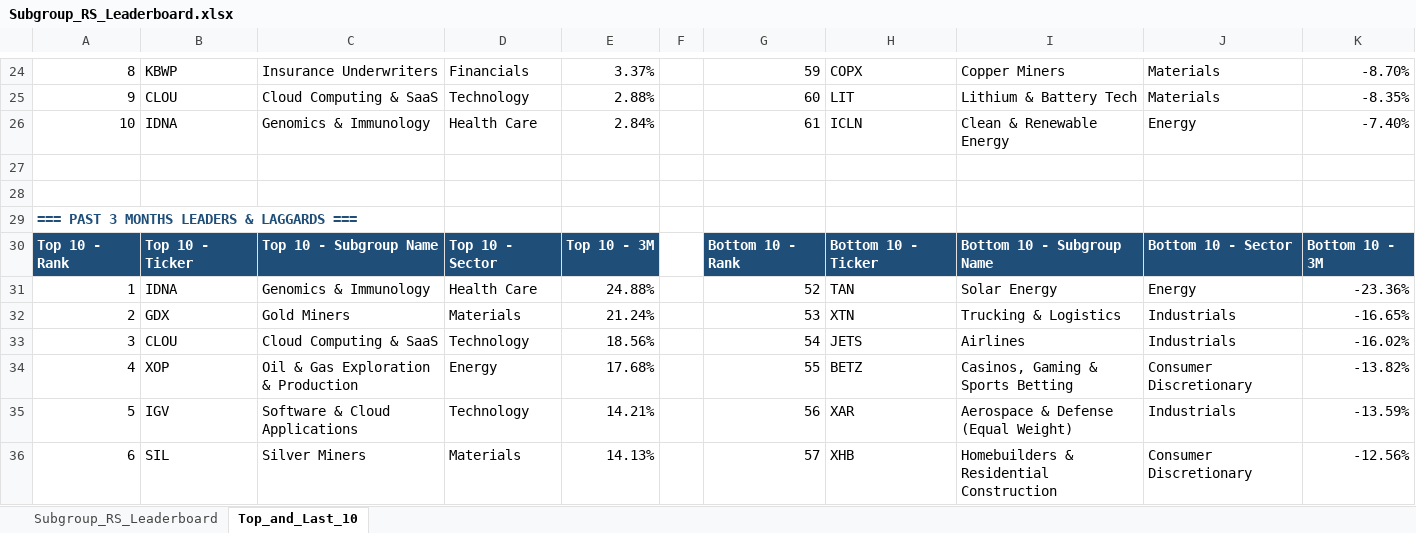
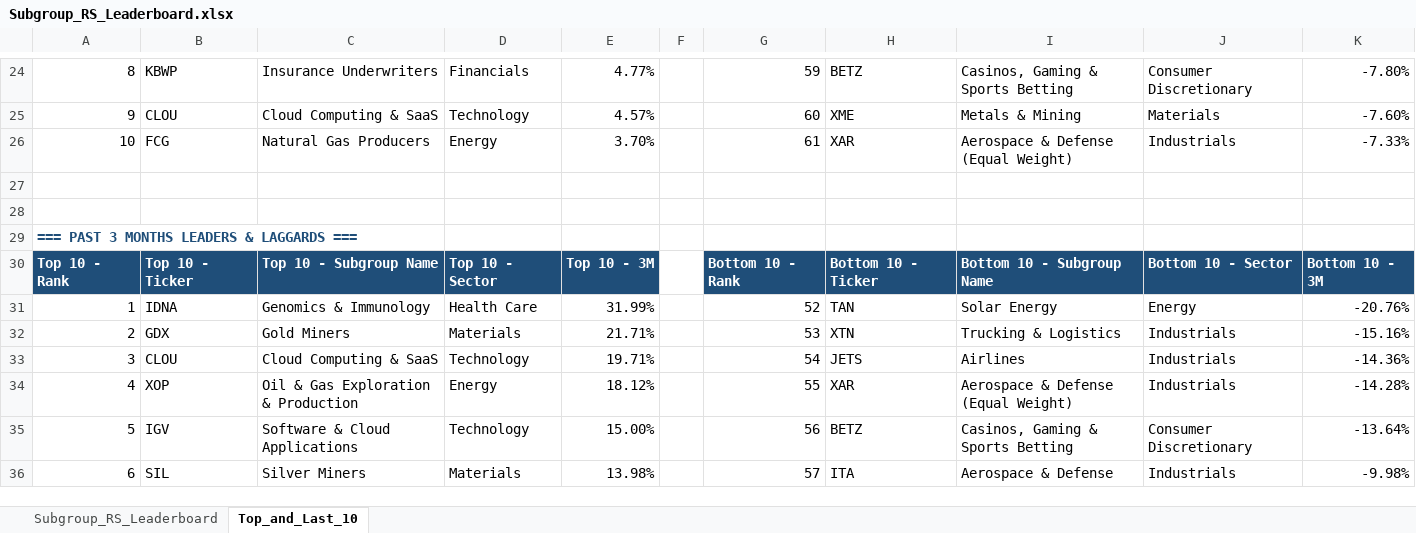
Before and after one commit to Jamesssurfer/SubGroup-Tracker, an Excel workbook: Subgroup_RS_Leaderboard.xlsx, sheet Top_and_Last_10, drawn as a sheet; only a part is shown, gaps mark what is left out; values as stored, in another font and other column widths than the file's, no borders; formulas without a stored value are shown as written; removed rows and columns are numbered as before the commit, all else as after; the diff covers the shown part only; the diff names each change by its address in the sheet, - before the commit and + after, or states it on an @@ line.

```diff
--- a/Subgroup_RS_Leaderboard.xlsx (sheet Top_and_Last_10)
+++ b/Subgroup_RS_Leaderboard.xlsx (sheet Top_and_Last_10)
-E24: 3.37%
+E24: 4.77%
-H24: COPX
+H24: BETZ
-I24: Copper Miners
+I24: Casinos, Gaming & Sports Betting
-J24: Materials
+J24: Consumer Discretionary
-K24: -8.70%
+K24: -7.80%
-E25: 2.88%
+E25: 4.57%
-H25: LIT
+H25: XME
-I25: Lithium & Battery Tech
+I25: Metals & Mining
-K25: -8.35%
+K25: -7.60%
-row 26: 10 | IDNA | Genomics & Immunology | Health Care | 2.84% |  | 61 | ICLN | Clean & Renewable Energy | Energy | -7.40%
+row 26: 10 | FCG | Natural Gas Producers | Energy | 3.70% |  | 61 | XAR | Aerospace & Defense (Equal Weight) | Industrials | -7.33%
-E31: 24.88%
+E31: 31.99%
-K31: -23.36%
+K31: -20.76%
-E32: 21.24%
+E32: 21.71%
-K32: -16.65%
+K32: -15.16%
-E33: 18.56%
+E33: 19.71%
-K33: -16.02%
+K33: -14.36%
-E34: 17.68%
+E34: 18.12%
-H34: BETZ
+H34: XAR
-I34: Casinos, Gaming & Sports Betting
+I34: Aerospace & Defense (Equal Weight)
-J34: Consumer Discretionary
+J34: Industrials
-K34: -13.82%
+K34: -14.28%
-E35: 14.21%
+E35: 15.00%
-H35: XAR
+H35: BETZ
-I35: Aerospace & Defense (Equal Weight)
+I35: Casinos, Gaming & Sports Betting
-J35: Industrials
+J35: Consumer Discretionary
-K35: -13.59%
+K35: -13.64%
-E36: 14.13%
+E36: 13.98%
-H36: XHB
+H36: ITA
-I36: Homebuilders & Residential Construction
+I36: Aerospace & Defense
-J36: Consumer Discretionary
+J36: Industrials
-K36: -12.56%
+K36: -9.98%
```
Also changed, not shown: 12 added rows, 12 removed rows and 129 edited cells elsewhere in this sheet, sheet Subgroup_RS_Leaderboard.
